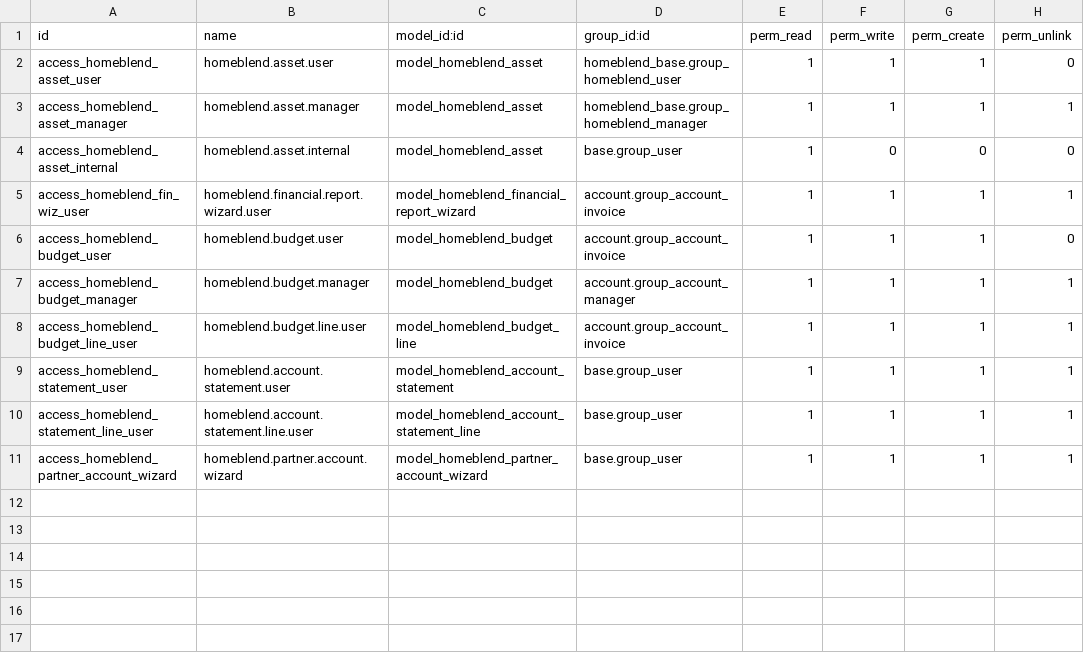
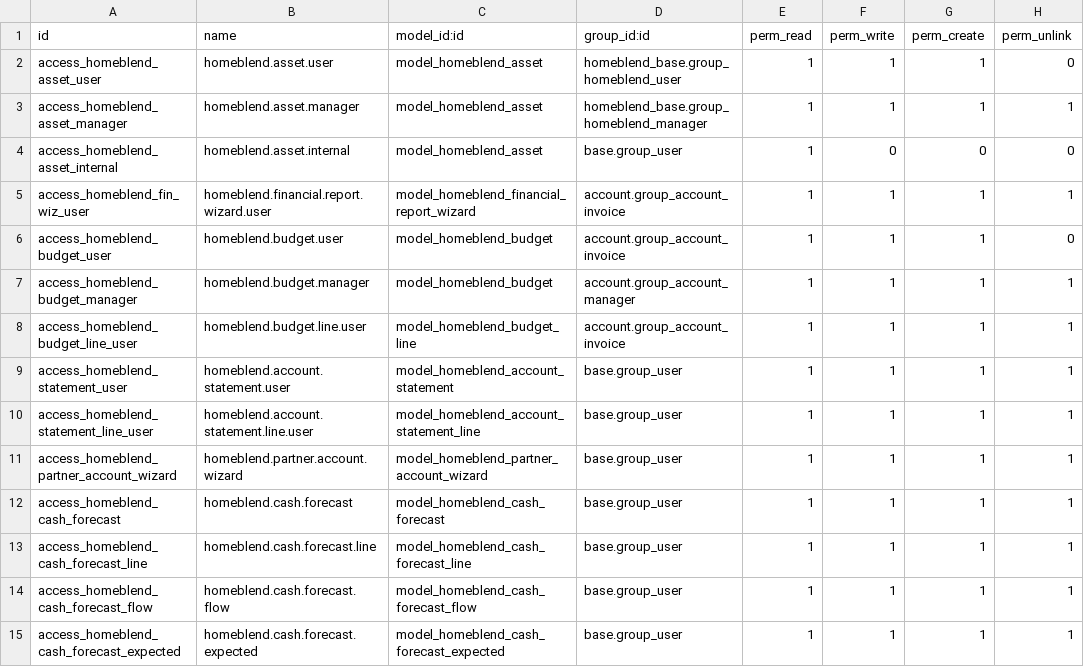
Before and after one commit to moaskary20/odoo_homeblend, a CSV file: custom_addons/homeblend_reports/security/ir.model.access.csv, drawn as a sheet.

```diff
--- a/custom_addons/homeblend_reports/security/ir.model.access.csv
+++ b/custom_addons/homeblend_reports/security/ir.model.access.csv
@@ -11 +11,5 @@ access_homeblend_statement_line_user,homeblend.account.statement.line.user,model
 access_homeblend_partner_account_wizard,homeblend.partner.account.wizard,model_homeblend_partner_account_wizard,base.group_user,1,1,1,1
+access_homeblend_cash_forecast,homeblend.cash.forecast,model_homeblend_cash_forecast,base.group_user,1,1,1,1
+access_homeblend_cash_forecast_line,homeblend.cash.forecast.line,model_homeblend_cash_forecast_line,base.group_user,1,1,1,1
+access_homeblend_cash_forecast_flow,homeblend.cash.forecast.flow,model_homeblend_cash_forecast_flow,base.group_user,1,1,1,1
+access_homeblend_cash_forecast_expected,homeblend.cash.forecast.expected,model_homeblend_cash_forecast_expected,base.group_user,1,1,1,1
```
Also changed, not shown: 7 other files.
